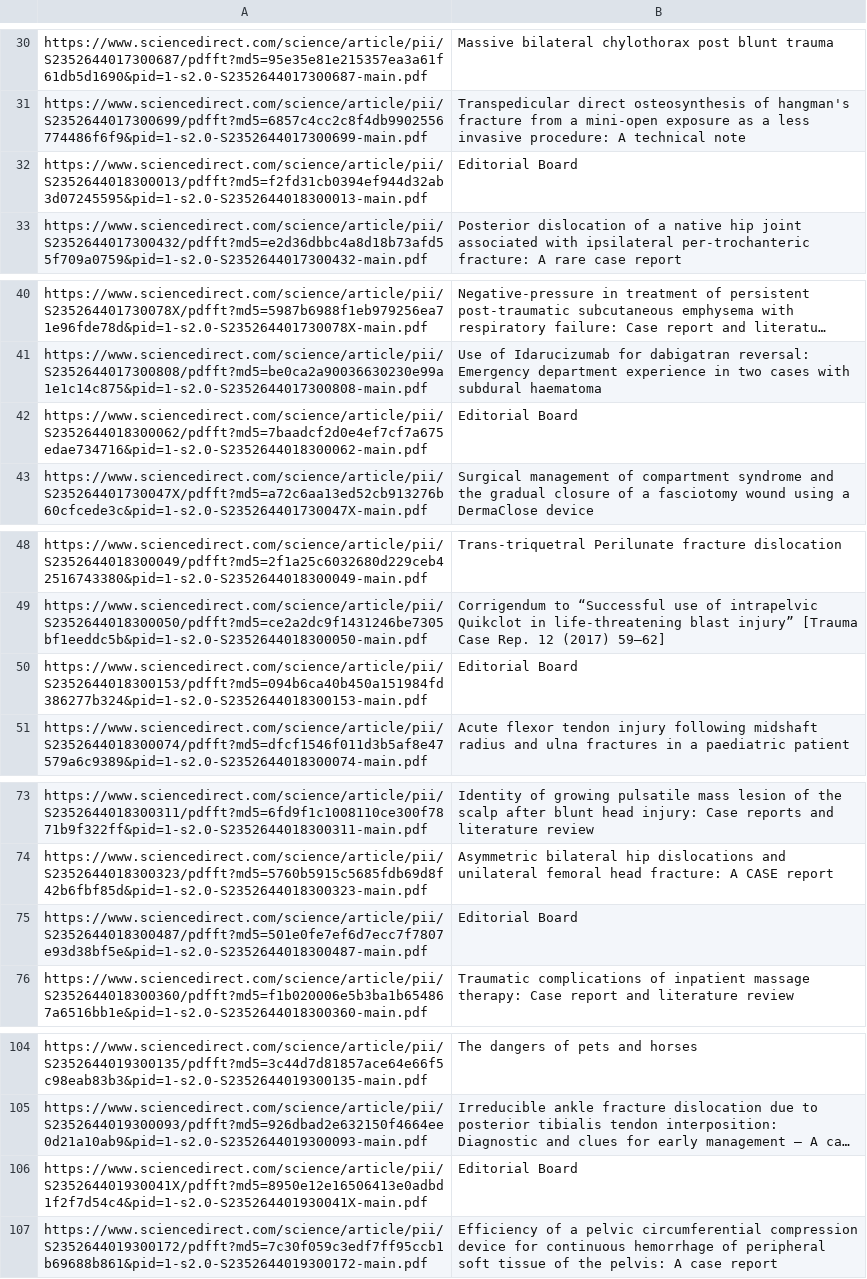
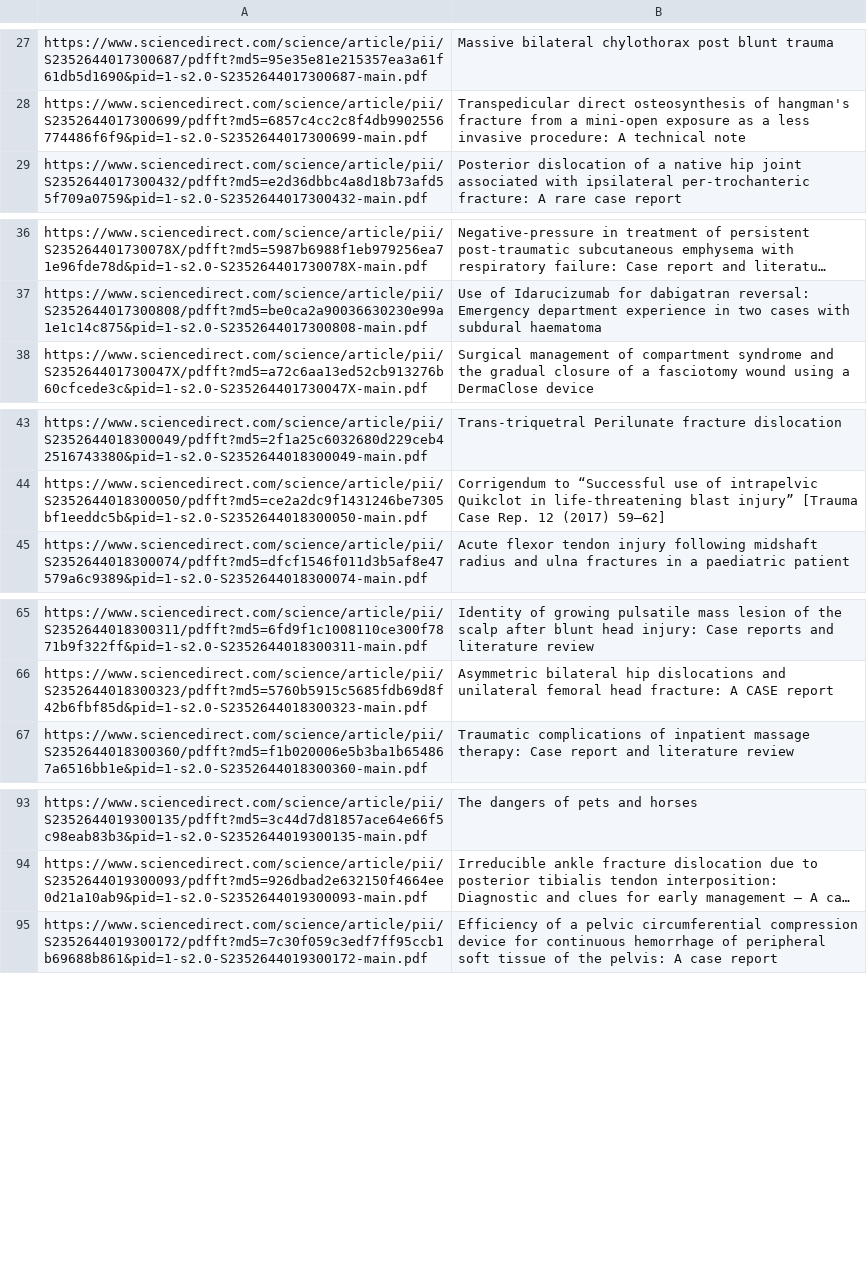
Before and after one commit to carrliitos/NLPInformationExtraction, a CSV file: src/main/preprocessing/textCollection/output.csv, drawn as a sheet; only a part is shown, gaps mark what is left out; long unchanged cells end in …; the diff covers the shown part only; the diff names each change by its address in the sheet, - before the commit and + after, or states it on an @@ line.

Commit message:
manually removed Editorial Board PDFs

```diff
--- a/src/main/preprocessing/textCollection/output.csv
+++ b/src/main/preprocessing/textCollection/output.csv
-row 32: https://www.sciencedirect.com/science/article/pii/S2352644018300013/pdfft?md5=f2fd31cb0394ef944d32ab3d07245595&pid=1-s2.0-S2352644018300013-main.pdf | Editorial Board
-row 42: https://www.sciencedirect.com/science/article/pii/S2352644018300062/pdfft?md5=7baadcf2d0e4ef7cf7a675edae734716&pid=1-s2.0-S2352644018300062-main.pdf | Editorial Board
-row 50: https://www.sciencedirect.com/science/article/pii/S2352644018300153/pdfft?md5=094b6ca40b450a151984fd386277b324&pid=1-s2.0-S2352644018300153-main.pdf | Editorial Board
-row 75: https://www.sciencedirect.com/science/article/pii/S2352644018300487/pdfft?md5=501e0fe7ef6d7ecc7f7807e93d38bf5e&pid=1-s2.0-S2352644018300487-main.pdf | Editorial Board
-row 106: https://www.sciencedirect.com/science/article/pii/S235264401930041X/pdfft?md5=8950e12e16506413e0adbd1f2f7d54c4&pid=1-s2.0-S235264401930041X-main.pdf | Editorial Board
```
Also changed, not shown: 13 removed rows elsewhere in this file.
